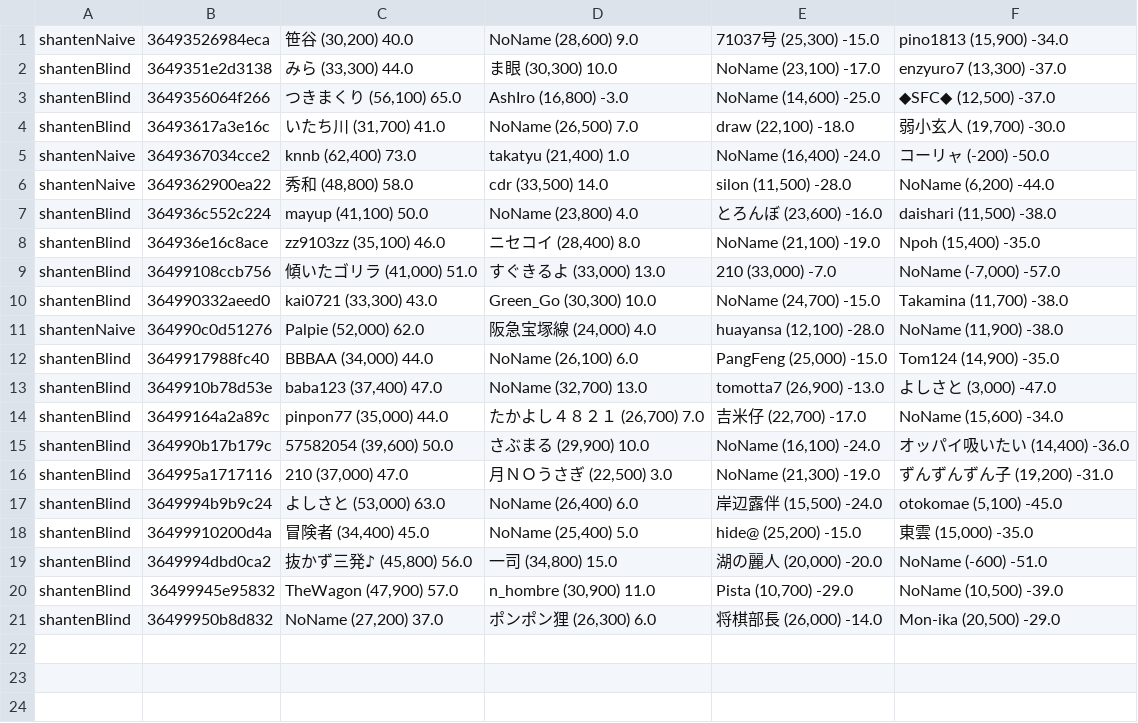
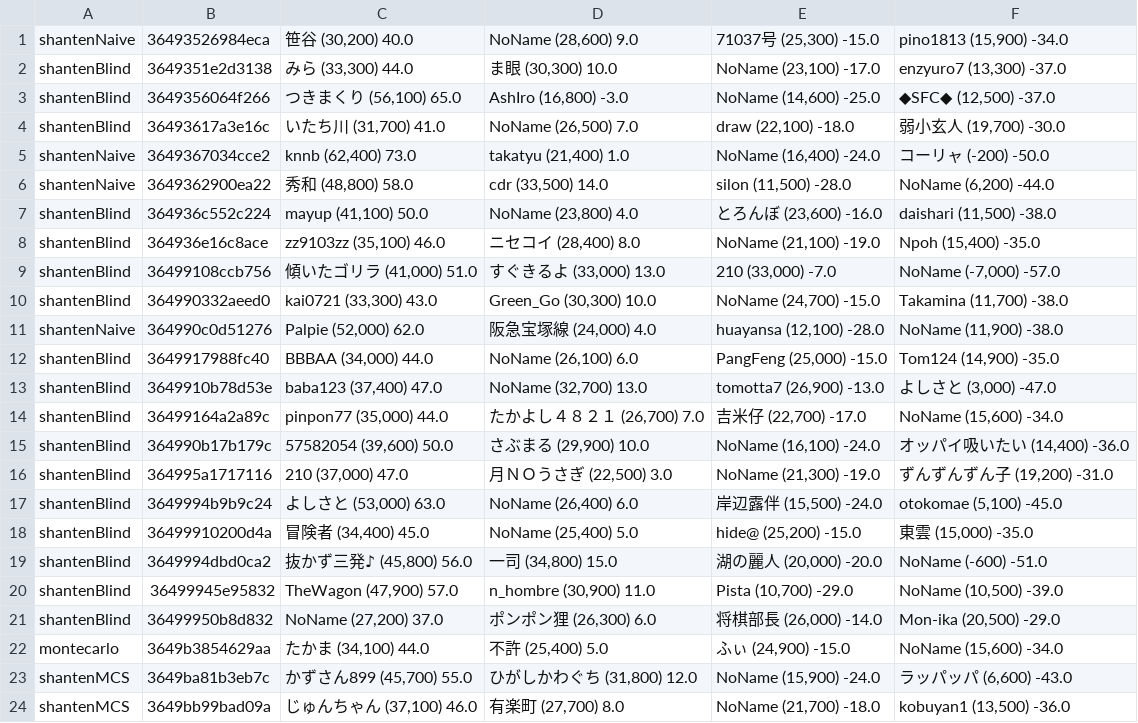
Before and after one commit to warppoint42/Mahjong221, a CSV file: project/lorenmillerowari.csv, drawn as a sheet; the diff names each change by its address in the sheet, - before the commit and + after, or states it on an @@ line.

```diff
--- a/project/lorenmillerowari.csv
+++ b/project/lorenmillerowari.csv
+row 22: montecarlo | 3649b3854629aa | たかま (34,100) 44.0 | 不許 (25,400) 5.0 | ふぃ (24,900) -15.0 | NoName (15,600) -34.0
+row 23: shantenMCS | 3649ba81b3eb7c | かずさん899 (45,700) 55.0 | ひがしかわぐち (31,800) 12.0 | NoName (15,900) -24.0 | ラッパッパ (6,600) -43.0
+row 24: shantenMCS | 3649bb99bad09a | じゅんちゃん (37,100) 46.0 | 有楽町 (27,700) 8.0 | NoName (21,700) -18.0 | kobuyan1 (13,500) -36.0
```
Also changed, not shown: project/lorenmillerroundlog.csv, 2 other files.
